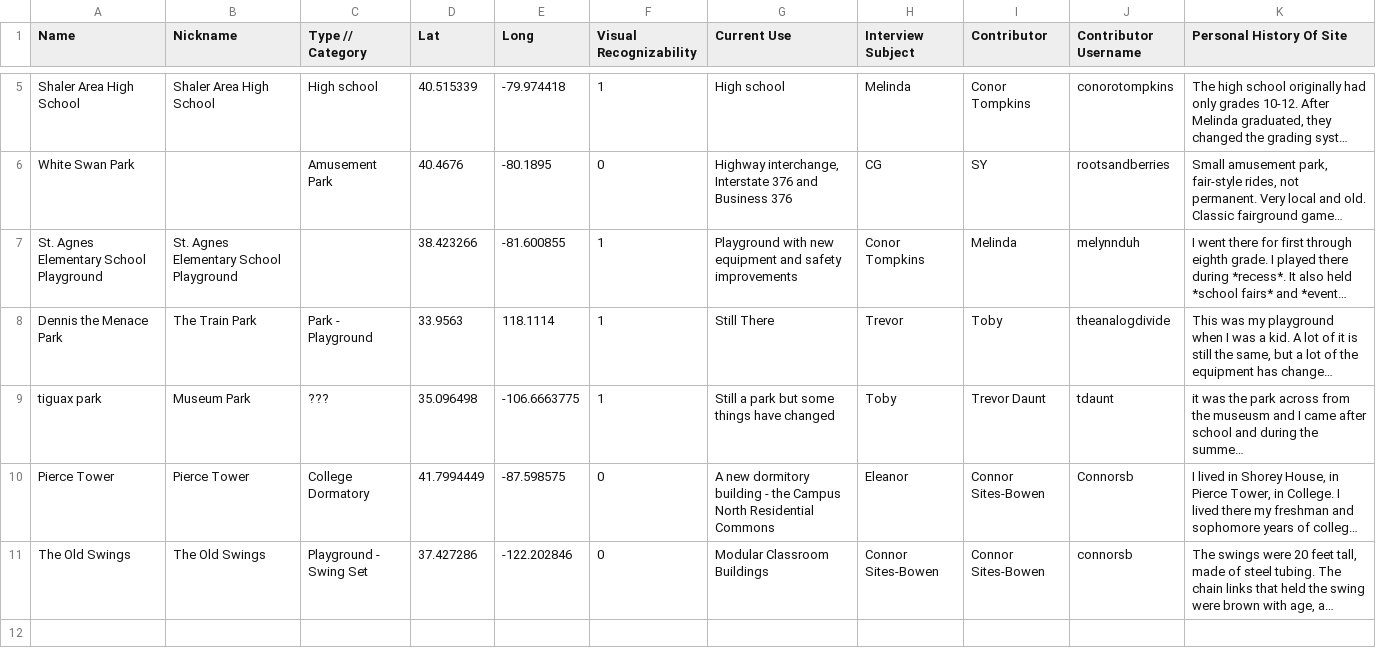
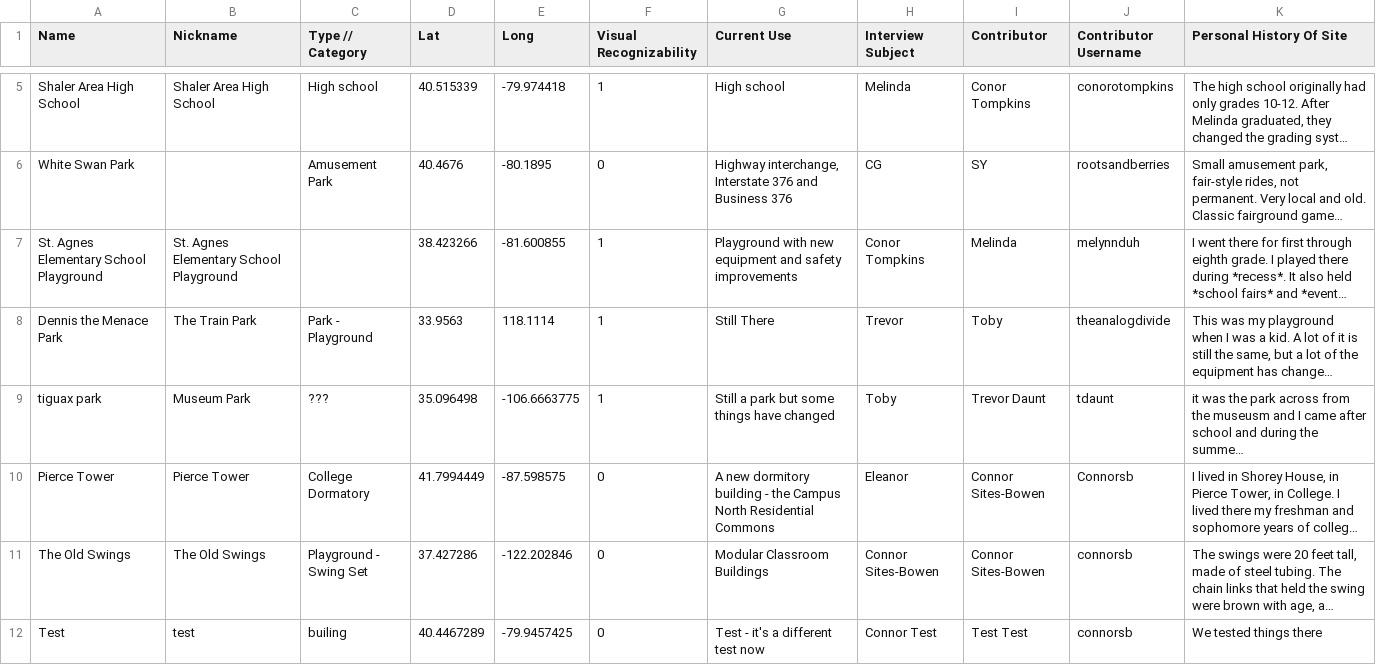
Before and after one commit to CodeForPittsburgh/playground, a CSV file: Mass Uploads/Playgrounds as a CSV File - Sheet1.csv, drawn as a sheet; only a part is shown, gaps mark what is left out; long unchanged cells end in …; the diff names each change by its address in the sheet, - before the commit and + after, or states it on an @@ line.

Commit message:
Update Playgrounds as a CSV File - Sheet1.csv

```diff
--- a/Mass Uploads/Playgrounds as a CSV File - Sheet1.csv
+++ b/Mass Uploads/Playgrounds as a CSV File - Sheet1.csv
+row 12: Test | test | builing | 40.4467289 | -79.9457425 | 0 | Test - it's a different test now | Connor Test | Test Test | connorsb | We tested things there
```
